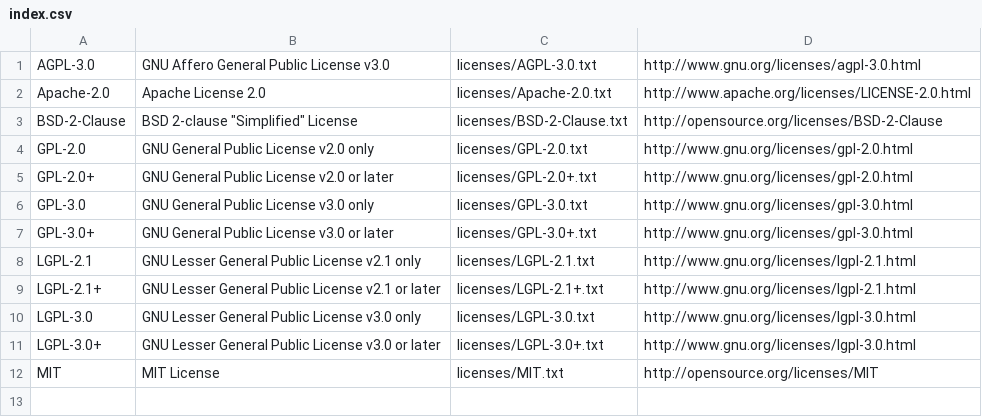
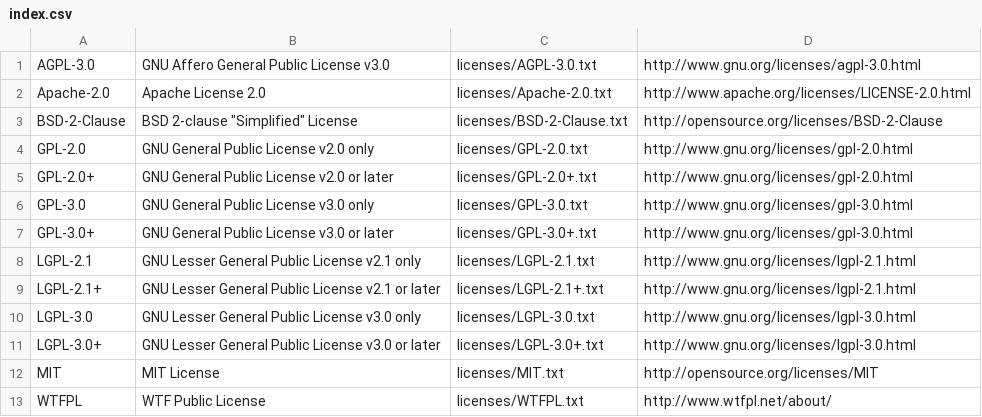
Before and after one commit to totten/license-data, a CSV file: index.csv, drawn as a sheet.

Commit message:
Adding WTFPL license

```diff
--- a/index.csv
+++ b/index.csv
@@ -12 +12,2 @@ LGPL-3.0+,GNU Lesser General Public License v3.0 or later,licenses/LGPL-3.0+.txt
 MIT,MIT License,licenses/MIT.txt,http://opensource.org/licenses/MIT
+WTFPL,WTF Public License,licenses/WTFPL.txt,http://www.wtfpl.net/about/
```
